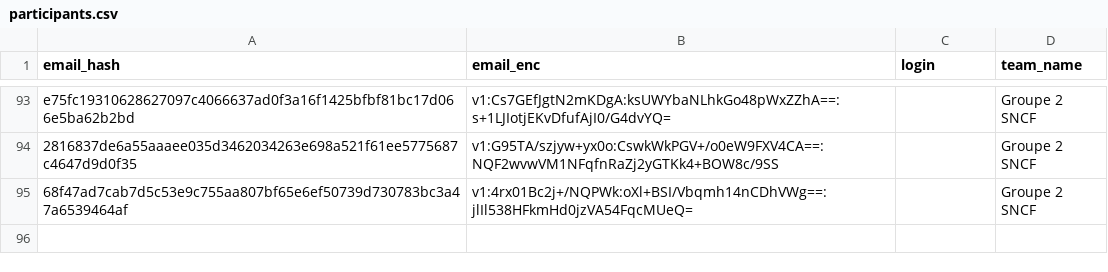
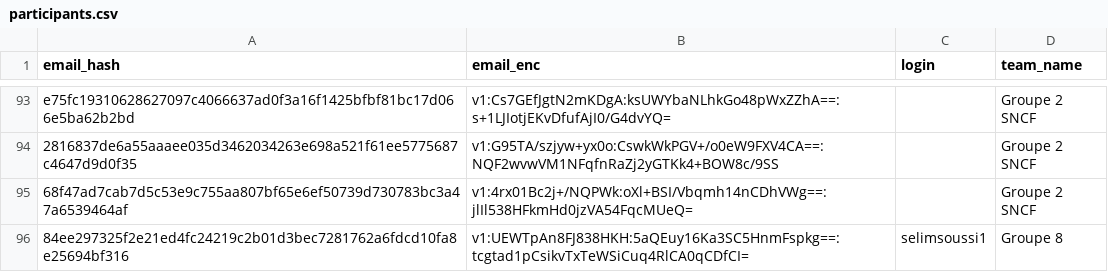
Before and after one commit to nneilime/Hackaton-IA4Impact, a CSV file: participants.csv, drawn as a sheet; only a part is shown, gaps mark what is left out; the diff names each change by its address in the sheet, - before the commit and + after, or states it on an @@ line.

Commit message:
teams: selimsoussi1 rejoint groupe-8

```diff
--- a/participants.csv
+++ b/participants.csv
+row 96: 84ee297325f2e21ed4fc24219c2b01d3bec7281762a6fdcd10fa8e25694bf316 | v1:UEWTpAn8FJ838HKH:5aQEuy16Ka3SC5HnmFspkg==:tcgtad1pCsikvTxTeWSiCuq4RlCA0qCDfCI= | selimsoussi1 | Groupe 8
```
Also changed, not shown: 1 other file.
